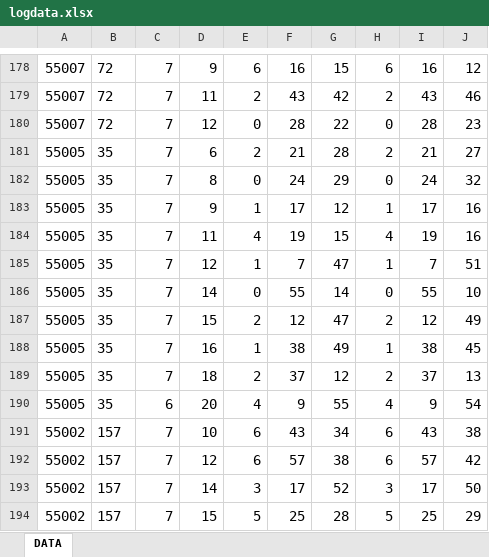
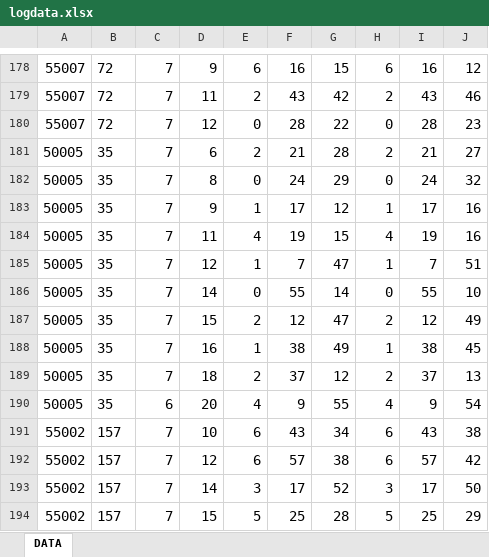
Before and after one commit to Energoagent/esameter, an Excel workbook: logdata.xlsx, sheet DATA, drawn as a sheet; only a part is shown, gaps mark what is left out; values as stored, in another font and other column widths than the file's, no borders; the diff covers the shown part only; the diff names each change by its address in the sheet, - before the commit and + after, or states it on an @@ line.

```diff
--- a/logdata.xlsx (sheet DATA)
+++ b/logdata.xlsx (sheet DATA)
-A181:A190: 55005
+A181:A190: 50005
```
Also changed, not shown: 19 added rows, 19 removed rows, 4 edited cells and cell formats elsewhere in this sheet, 2 other files.
